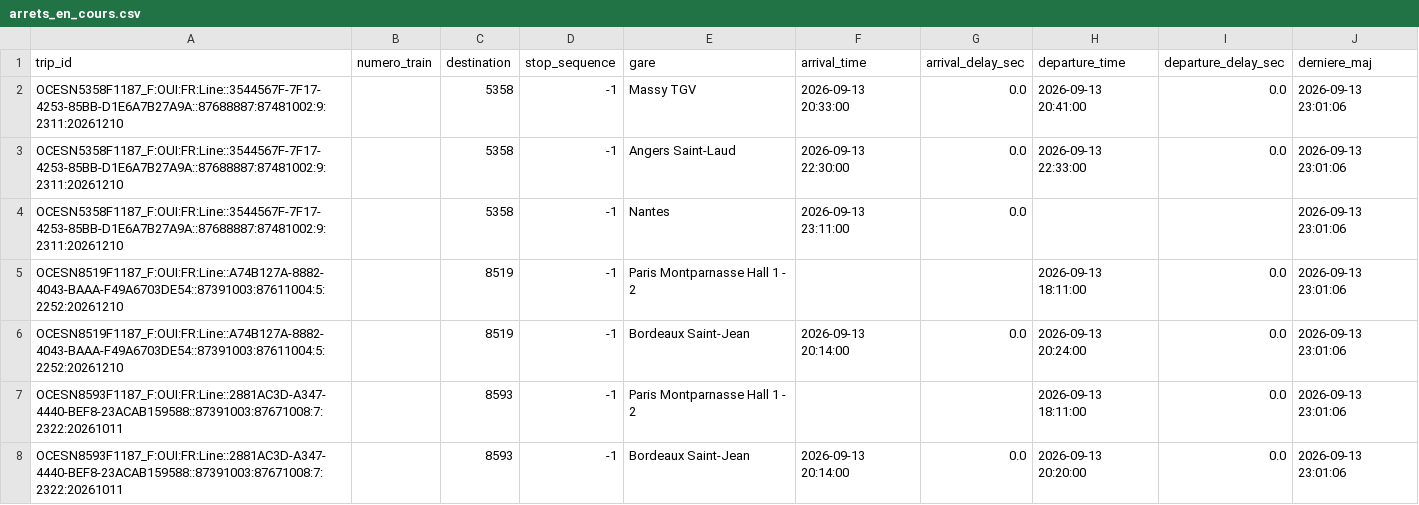
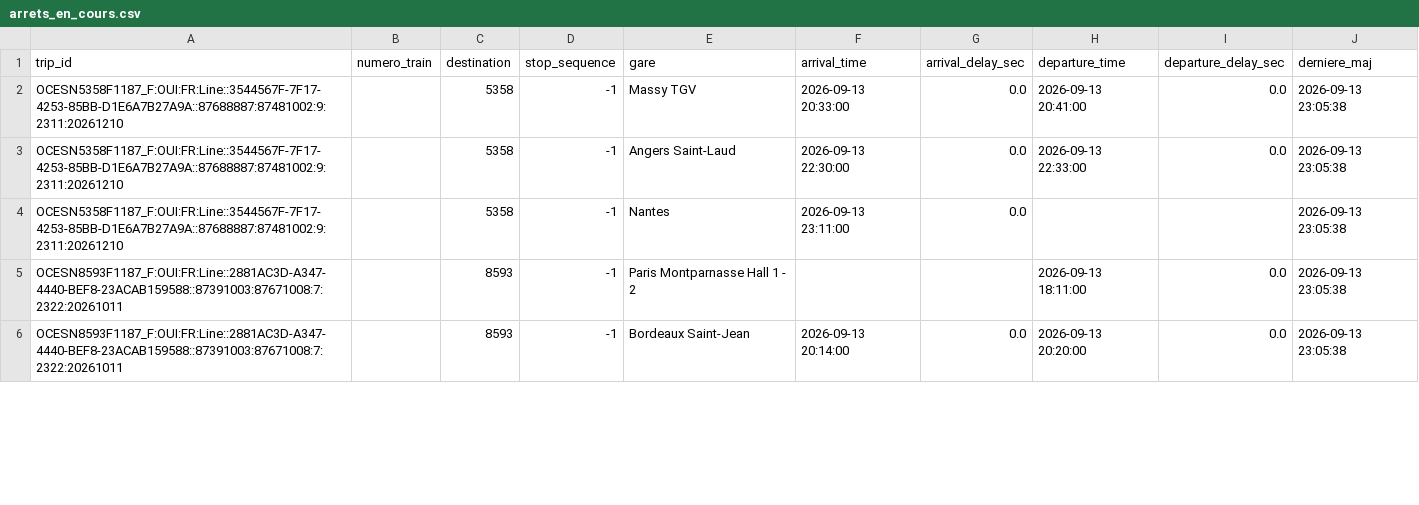
Before and after one commit to lflachot-dotcom/retards-trains, a CSV file: data/arrets_en_cours.csv, drawn as a sheet; only a part is shown; the diff covers the shown part only.

```diff
--- a/data/arrets_en_cours.csv
+++ b/data/arrets_en_cours.csv
@@ -1,8 +1,6 @@
 trip_id;numero_train;destination;stop_sequence;gare;arrival_time;arrival_delay_sec;departure_time;departure_delay_sec;derniere_maj
-OCESN5358F1187_F:OUI:FR:Line::3544567F-7F17-4253-85BB-D1E6A7B27A9A::87688887:87481002:9:2311:20261210;;5358;-1;Massy TGV;2026-09-13 20:33:00;0.0;2026-09-13 20:41:00;0.0;2026-09-13 23:01:06
-OCESN5358F1187_F:OUI:FR:Line::3544567F-7F17-4253-85BB-D1E6A7B27A9A::87688887:87481002:9:2311:20261210;;5358;-1;Angers Saint-Laud;2026-09-13 22:30:00;0.0;2026-09-13 22:33:00;0.0;2026-09-13 23:01:06
-OCESN5358F1187_F:OUI:FR:Line::3544567F-7F17-4253-85BB-D1E6A7B27A9A::87688887:87481002:9:2311:20261210;;5358;-1;Nantes;2026-09-13 23:11:00;0.0;;;2026-09-13 23:01:06
-OCESN8519F1187_F:OUI:FR:Line::A74B127A-8882-4043-BAAA-F49A6703DE54::87391003:87611004:5:2252:20261210;;8519;-1;Paris Montparnasse Hall 1 - 2;;;2026-09-13 18:11:00;0.0;2026-09-13 23:01:06
-OCESN8519F1187_F:OUI:FR:Line::A74B127A-8882-4043-BAAA-F49A6703DE54::87391003:87611004:5:2252:20261210;;8519;-1;Bordeaux Saint-Jean;2026-09-13 20:14:00;0.0;2026-09-13 20:24:00;0.0;2026-09-13 23:01:06
-OCESN8593F1187_F:OUI:FR:Line::2881AC3D-A347-4440-BEF8-23ACAB159588::87391003:87671008:7:2322:20261011;;8593;-1;Paris Montparnasse Hall 1 - 2;;;2026-09-13 18:11:00;0.0;2026-09-13 23:01:06
-OCESN8593F1187_F:OUI:FR:Line::2881AC3D-A347-4440-BEF8-23ACAB159588::87391003:87671008:7:2322:20261011;;8593;-1;Bordeaux Saint-Jean;2026-09-13 20:14:00;0.0;2026-09-13 20:20:00;0.0;2026-09-13 23:01:06
+OCESN5358F1187_F:OUI:FR:Line::3544567F-7F17-4253-85BB-D1E6A7B27A9A::87688887:87481002:9:2311:20261210;;5358;-1;Massy TGV;2026-09-13 20:33:00;0.0;2026-09-13 20:41:00;0.0;2026-09-13 23:05:38
+OCESN5358F1187_F:OUI:FR:Line::3544567F-7F17-4253-85BB-D1E6A7B27A9A::87688887:87481002:9:2311:20261210;;5358;-1;Angers Saint-Laud;2026-09-13 22:30:00;0.0;2026-09-13 22:33:00;0.0;2026-09-13 23:05:38
+OCESN5358F1187_F:OUI:FR:Line::3544567F-7F17-4253-85BB-D1E6A7B27A9A::87688887:87481002:9:2311:20261210;;5358;-1;Nantes;2026-09-13 23:11:00;0.0;;;2026-09-13 23:05:38
+OCESN8593F1187_F:OUI:FR:Line::2881AC3D-A347-4440-BEF8-23ACAB159588::87391003:87671008:7:2322:20261011;;8593;-1;Paris Montparnasse Hall 1 - 2;;;2026-09-13 18:11:00;0.0;2026-09-13 23:05:38
+OCESN8593F1187_F:OUI:FR:Line::2881AC3D-A347-4440-BEF8-23ACAB159588::87391003:87671008:7:2322:20261011;;8593;-1;Bordeaux Saint-Jean;2026-09-13 20:14:00;0.0;2026-09-13 20:20:00;0.0;2026-09-13 23:05:38
```
Also changed, not shown: 77 edited cells elsewhere in this file.
